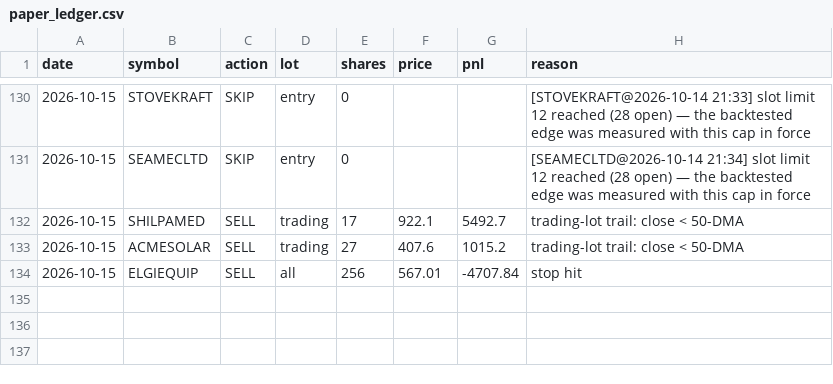
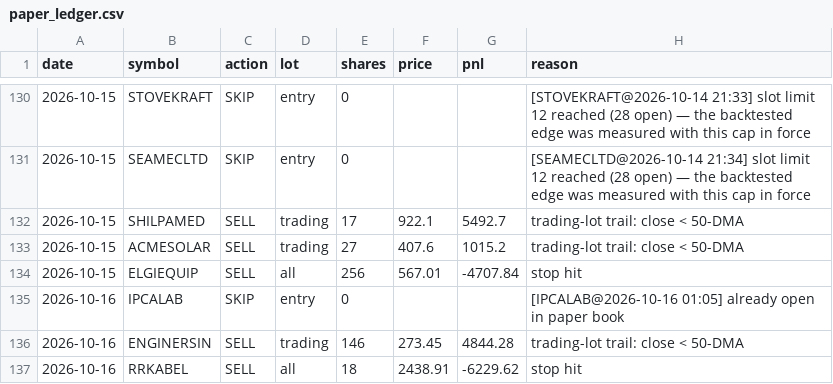
Before and after one commit to kartikeyaav/Golden-Stock, a CSV file: multibagger_screener/multibagger_screener/journal/paper_ledger.csv, drawn as a sheet; only a part is shown, gaps mark what is left out.

```diff
--- a/multibagger_screener/multibagger_screener/journal/paper_ledger.csv
+++ b/multibagger_screener/multibagger_screener/journal/paper_ledger.csv
@@ -134 +134,4 @@ date,symbol,action,lot,shares,price,pnl,reason
 2026-10-15,ELGIEQUIP,SELL,all,256,567.01,-4707.84,stop hit
+2026-10-16,IPCALAB,SKIP,entry,0,,,[IPCALAB@2026-10-16 01:05] already open in paper book
+2026-10-16,ENGINERSIN,SELL,trading,146,273.45,4844.28,trading-lot trail: close < 50-DMA
+2026-10-16,RRKABEL,SELL,all,18,2438.91,-6229.62,stop hit
```
Also changed, not shown: multibagger_screener/multibagger_screener/deals_archive.csv, multibagger_screener/multibagger_screener/journal/entry_signals.csv, 25 other files.
